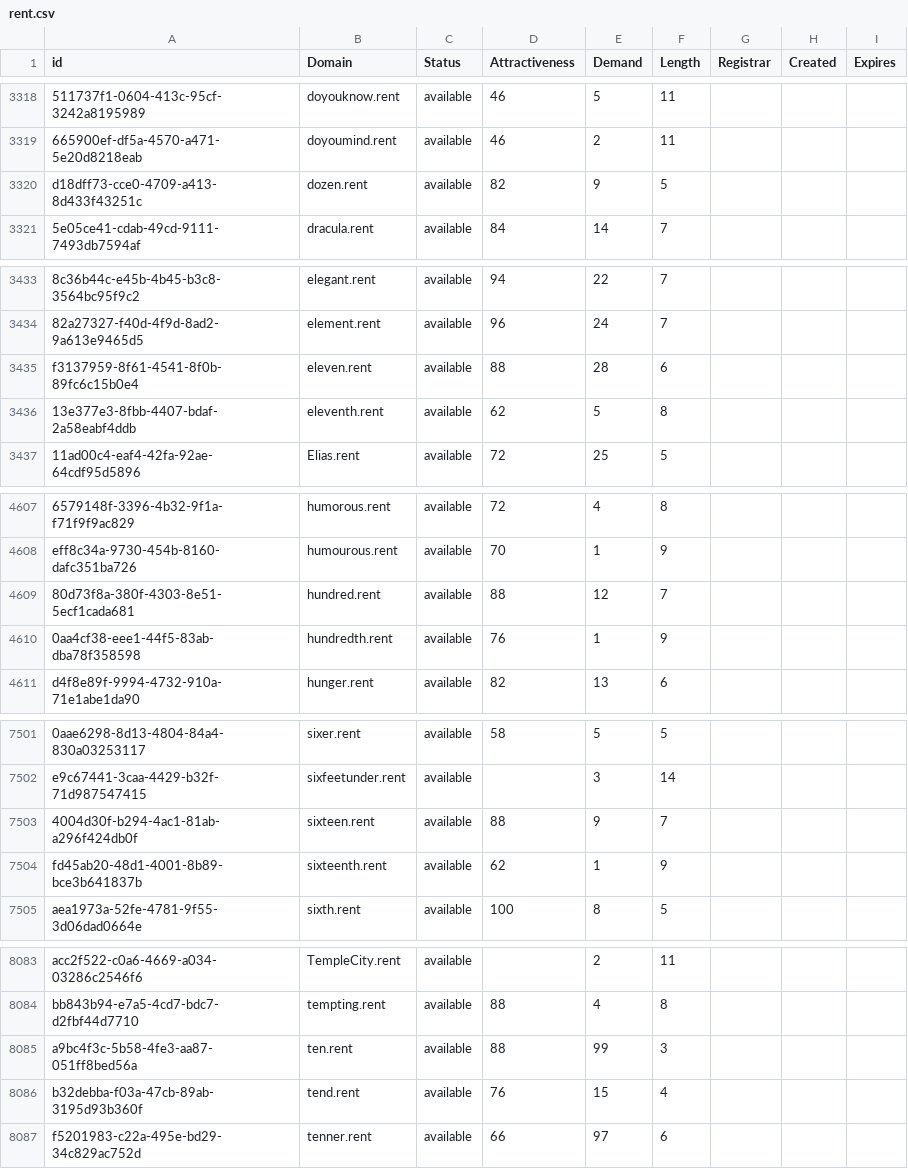
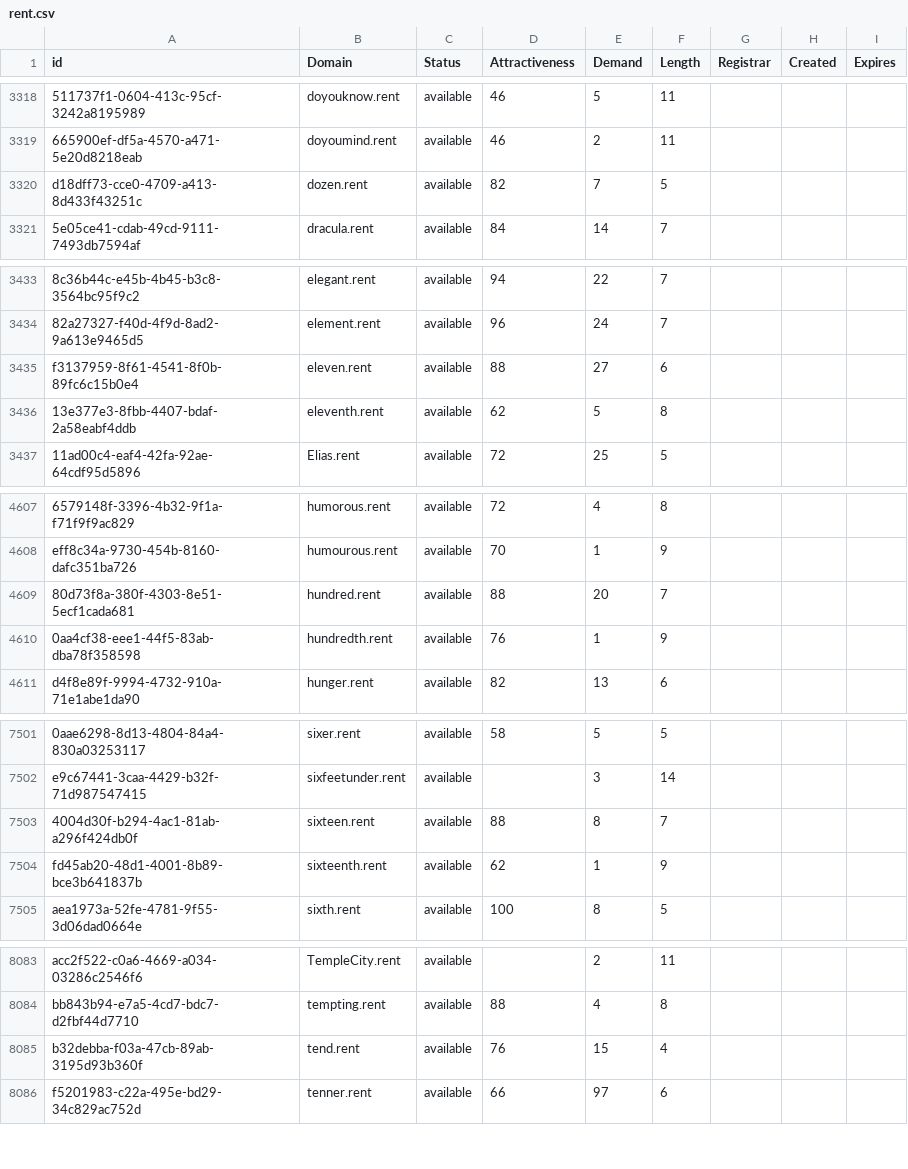
Before and after one commit to UniqueDomains/rent-oneword-domains, a CSV file: rent.csv, drawn as a sheet; only a part is shown, gaps mark what is left out; the diff covers the shown part only; the diff names each change by its address in the sheet, - before the commit and + after, or states it on an @@ line.

Commit message:
Domains update

```diff
--- a/rent.csv
+++ b/rent.csv
-E3320 (Demand): 9
+E3320 (Demand): 7
-E3435 (Demand): 28
+E3435 (Demand): 27
-E4609 (Demand): 12
+E4609 (Demand): 20
-E7503 (Demand): 9
+E7503 (Demand): 8
-row 8085: a9bc4f3c-5b58-4fe3-aa87-051ff8bed56a | ten.rent | available | 88 | 99 | 3
```
Also changed, not shown: 1 edited cell elsewhere in this file, 2 other files.
